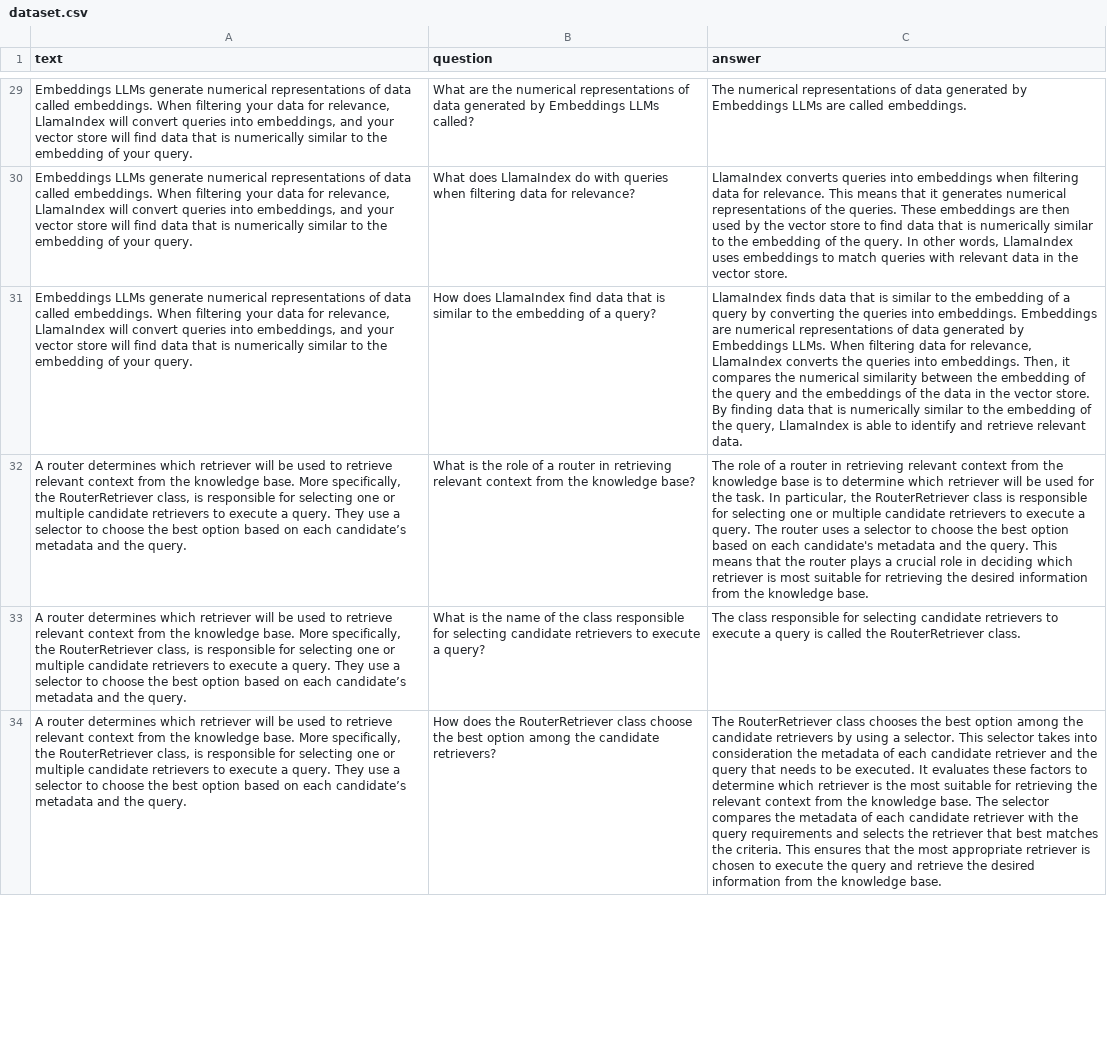
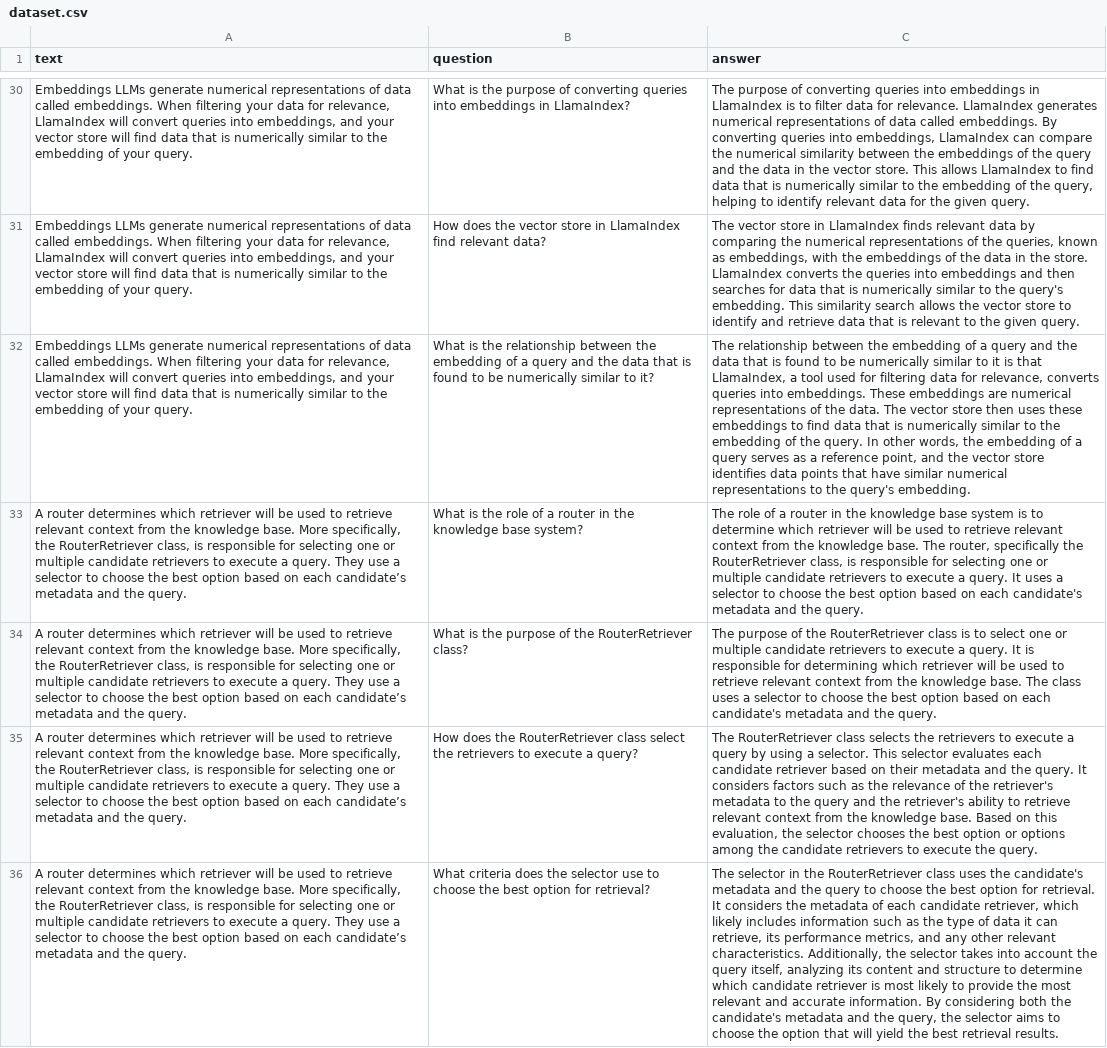
Before and after one commit to pmarcelino/synthetic-dataset, a CSV file: dataset.csv, drawn as a sheet; only a part is shown, gaps mark what is left out; addresses are those after the commit; the diff covers the shown part only; the diff names each change by its address in the sheet, - before the commit and + after, or states it on an @@ line.

```diff
--- a/dataset.csv
+++ b/dataset.csv
-B30 (question): What are the numerical representations of data generated by Embeddings LLMs called?
+B30 (question): What is the purpose of converting queries into embeddings in LlamaIndex?
-C30 (answer): The numerical representations of data generated by Embeddings LLMs are called embeddings.
+C30 (answer): The purpose of converting queries into embeddings in LlamaIndex is to filter data for relevance. LlamaIndex generates numerical representations of data called embeddings. By converting queries into embeddings, LlamaIndex can compare the numerical similarity between the embeddings of the query and the data in the vector store. This allows LlamaIndex to find data that is numerically similar to the embedding of the query, helping to identify relevant data for the given query.
-B31 (question): What does LlamaIndex do with queries when filtering data for relevance?
+B31 (question): How does the vector store in LlamaIndex find relevant data?
-C31 (answer): LlamaIndex converts queries into embeddings when filtering data for relevance. This means that it generates numerical representations of the queries. These embeddings are then used by the vector store to find data that is numerically similar to the embedding of the query. In other words, LlamaIndex uses embeddings to match queries with relevant data in the vector store.
+C31 (answer): The vector store in LlamaIndex finds relevant data by comparing the numerical representations of the queries, known as embeddings, with the embeddings of the data in the store. LlamaIndex converts the queries into embeddings and then searches for data that is numerically similar to the query's embedding. This similarity search allows the vector store to identify and retrieve data that is relevant to the given query.
-B32 (question): How does LlamaIndex find data that is similar to the embedding of a query?
+B32 (question): What is the relationship between the embedding of a query and the data that is found to be numerically similar to it?
-C32 (answer): LlamaIndex finds data that is similar to the embedding of a query by converting the queries into embeddings. Embeddings are numerical representations of data generated by Embeddings LLMs. When filtering data for relevance, LlamaIndex converts the queries into embeddings. Then, it compares the numerical similarity between the embedding of the query and the embeddings of the data in the vector store. By finding data that is numerically similar to the embedding of the query, LlamaIndex is able to identify and retrieve relevant data.
+C32 (answer): The relationship between the embedding of a query and the data that is found to be numerically similar to it is that LlamaIndex, a tool used for filtering data for relevance, converts queries into embeddings. These embeddings are numerical representations of the data. The vector store then uses these embeddings to find data that is numerically similar to the embedding of the query. In other words, the embedding of a query serves as a reference point, and the vector store identifies data points that have similar numerical representations to the query's embedding.
-B33 (question): …router in retrieving relevant context from the knowledge base?
+B33 (question): …router in the knowledge base system?
-C33 (answer): …router in retrieving relevant context from the knowledge base is to determine which retriever will be used for the task. In particular, the RouterRetriever class is responsible for selecting one or multiple candidate retrievers to execute a query. The router uses a selector to choose the best option based on each candidate's metadata and the query. This means that the router plays a crucial role in deciding which retriever is most suitable for retrieving the desired information from the knowledge base.
+C33 (answer): …router in the knowledge base system is to determine which retriever will be used to retrieve relevant context from the knowledge base. The router, specifically the RouterRetriever class, is responsible for selecting one or multiple candidate retrievers to execute a query. It uses a selector to choose the best option based on each candidate's metadata and the query.
+row 34: A router determines which retriever will be used to retrieve relevant context from the knowledge base. More specifically, the RouterRetriever class, is responsible for selecting one or multiple candidate retrievers to execute a query. They use a selector to choose the best option based on each candidate’s metadata and the query. | What is the purpose of the RouterRetriever class? | The purpose of the RouterRetriever class is to select one or multiple candidate retrievers to execute a query. It is responsible for determining which retriever will be used to retrieve relevant context from the knowledge base. The class uses a selector to choose the best option based on each candidate's metadata and the query.
-B35 (question): What is the name of the class responsible for selecting candidate retrievers to…
+B35 (question): How does the RouterRetriever class select the retrievers to…
-C35 (answer): The class responsible for selecting candidate retrievers to execute a query is called the RouterRetriever class.
+C35 (answer): The RouterRetriever class selects the retrievers to execute a query by using a selector. This selector evaluates each candidate retriever based on their metadata and the query. It considers factors such as the relevance of the retriever's metadata to the query and the retriever's ability to retrieve relevant context from the knowledge base. Based on this evaluation, the selector chooses the best option or options among the candidate retrievers to execute the query.
-B36 (question): How does the RouterRetriever class choose the best option among the candidate retrievers?
+B36 (question): What criteria does the selector use to choose the best option for retrieval?
-C36 (answer): The RouterRetriever class chooses the best option among the candidate retrievers by using a selector. This selector takes into consideration the metadata of each candidate retriever and the query that needs to be executed. It evaluates these factors to determine which retriever is the most suitable for retrieving the relevant context from the knowledge base. The selector compares the metadata of each candidate retriever with the query requirements and selects the retriever that best matches the criteria. This ensures that the most appropriate retriever is chosen to execute the query and retrieve the desired information from the knowledge base.
+C36 (answer): The selector in the RouterRetriever class uses the candidate's metadata and the query to choose the best option for retrieval. It considers the metadata of each candidate retriever, which likely includes information such as the type of data it can retrieve, its performance metrics, and any other relevant characteristics. Additionally, the selector takes into account the query itself, analyzing its content and structure to determine which candidate retriever is most likely to provide the most relevant and accurate information. By considering both the candidate's metadata and the query, the selector aims to choose the option that will yield the best retrieval results.
```
Also changed, not shown: 2 added rows, 1 removed row and 38 edited cells elsewhere in this file, dataset_with_q_evaluation.csv, dataset_with_qa_evaluation.csv.
